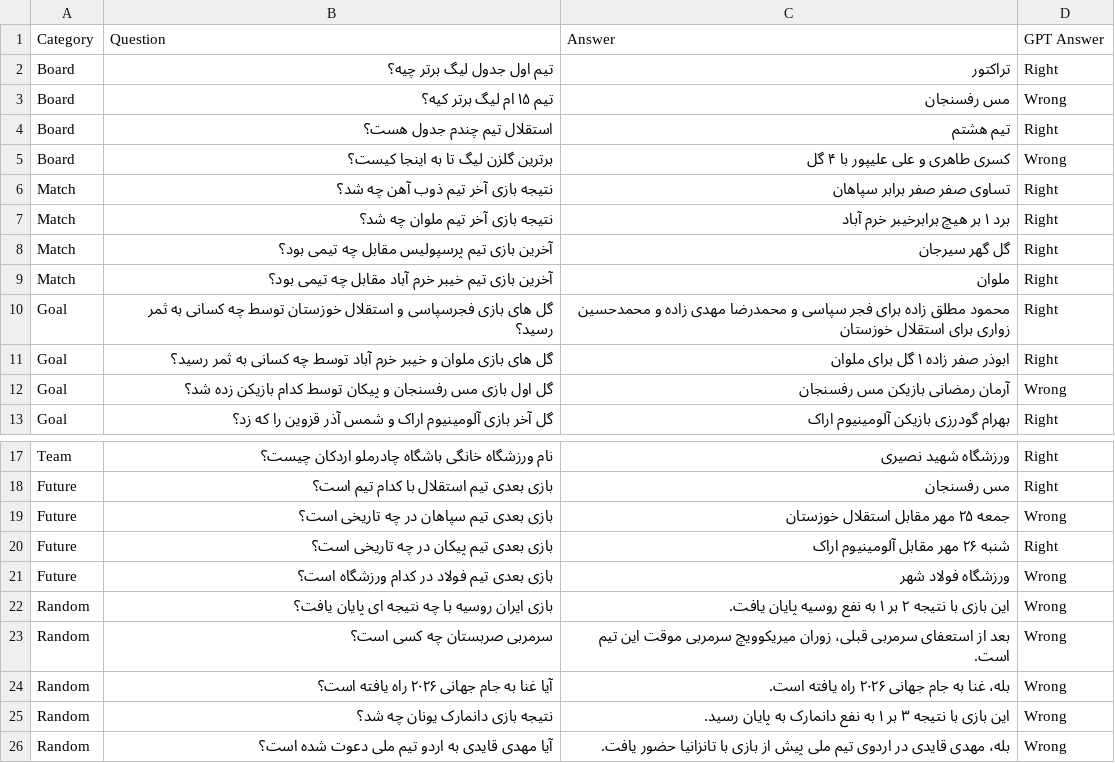
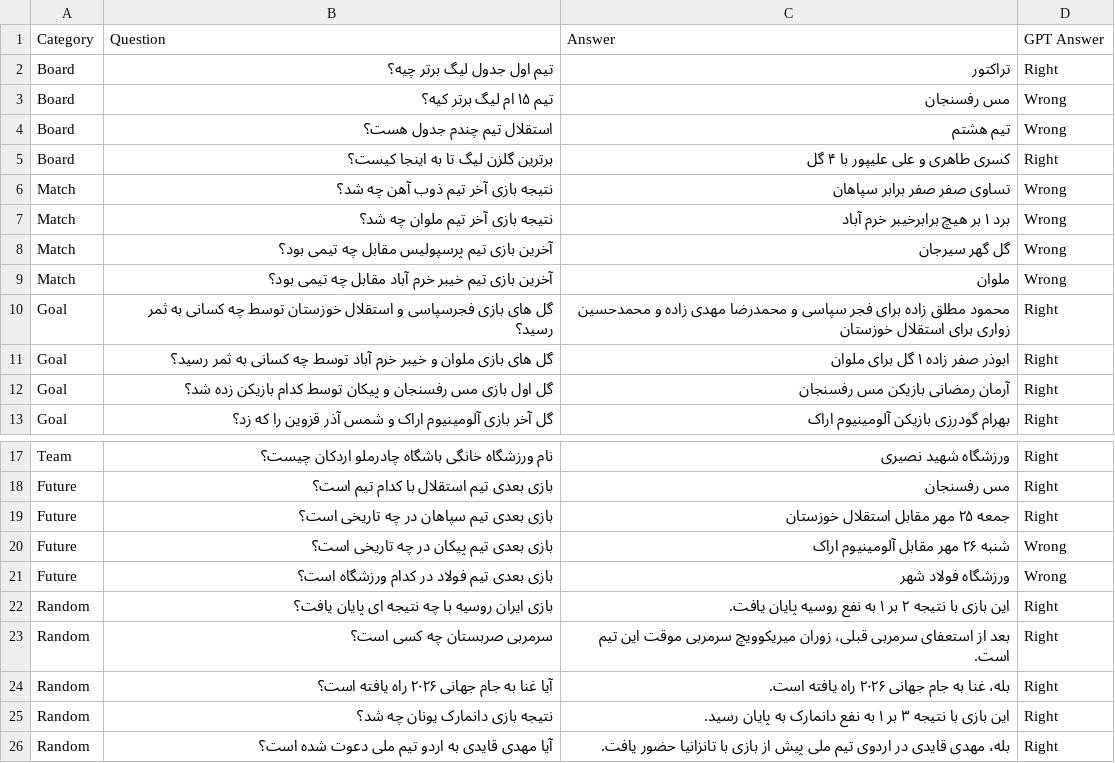
Before and after one commit to mavali1999/rag-with-crawler, a CSV file: questions/IctFootballQuestions 2024-10-13.csv, drawn as a sheet; only a part is shown, gaps mark what is left out.

Commit message:
add questions with gpt 5 result

```diff
--- a/questions/IctFootballQuestions 2024-10-13.csv
+++ b/questions/IctFootballQuestions 2024-10-13.csv
@@ -3,11 +3,11 @@ Board,تیم اول جدول لیگ برتر چیه؟,تراکتور,Right
 Board,تیم ۱۵ ام لیگ برتر کیه؟,مس رفسنجان,Wrong
-Board,استقلال تیم چندم جدول هست؟,تیم هشتم,Right
-Board,برترین گلزن لیگ تا به اینجا کیست؟,کسری طاهری و علی علیپور با ۴ گل,Wrong
-Match,نتیجه بازی آخر تیم ‌ذوب آهن چه شد؟,تساوی صفر صفر برابر سپاهان,Right
-Match,نتیجه بازی آخر تیم ملوان چه شد؟,برد ۱ بر هیچ برابرخیبر خرم آباد,Right
-Match,آخرین بازی تیم پرسپولیس مقابل چه تیمی بود؟,گل گهر سیرجان,Right
-Match,آخرین بازی تیم خیبر خرم آباد مقابل چه تیمی بود؟,ملوان,Right
+Board,استقلال تیم چندم جدول هست؟,تیم هشتم,Wrong
+Board,برترین گلزن لیگ تا به اینجا کیست؟,کسری طاهری و علی علیپور با ۴ گل,Right
+Match,نتیجه بازی آخر تیم ‌ذوب آهن چه شد؟,تساوی صفر صفر برابر سپاهان,Wrong
+Match,نتیجه بازی آخر تیم ملوان چه شد؟,برد ۱ بر هیچ برابرخیبر خرم آباد,Wrong
+Match,آخرین بازی تیم پرسپولیس مقابل چه تیمی بود؟,گل گهر سیرجان,Wrong
+Match,آخرین بازی تیم خیبر خرم آباد مقابل چه تیمی بود؟,ملوان,Wrong
 Goal,گل های بازی فجرسپاسی و استقلال خوزستان توسط چه کسانی به ثمر رسید؟,محمود مطلق زاده برای فجر سپاسی و محمدرضا مهدی زاده و محمدحسین زواری برای استقلال خوزستان,Right
 Goal,گل های بازی ملوان و خیبر خرم آباد توسط چه کسانی به ثمر رسید؟,ابوذر صفر زاده ۱ گل برای ملوان,Right
-Goal,گل اول بازی مس رفسنجان و پیکان توسط کدام بازیکن زده شد؟,آرمان رمضانی بازیکن مس رفسنجان,Wrong
+Goal,گل اول بازی مس رفسنجان و پیکان توسط کدام بازیکن زده شد؟,آرمان رمضانی بازیکن مس رفسنجان,Right
 Goal,گل آخر بازی آلومینیوم اراک و شمس آذر قزوین را که زد؟,بهرام گودرزی بازیکن آلومینیوم اراک,Right
@@ -18,9 +18,9 @@ Team,نام ورزشگاه خانگی باشگاه چادرملو اردکان
 Future,بازی بعدی تیم استقلال با کدام تیم است؟,مس رفسنجان,Right
-Future,بازی بعدی تیم سپاهان در چه تاریخی است؟,جمعه ۲۵ مهر مقابل استقلال خوزستان,Wrong
-Future,بازی بعدی تیم پیکان در چه تاریخی است؟,شنبه ۲۶ مهر مقابل آلومینیوم اراک,Right
+Future,بازی بعدی تیم سپاهان در چه تاریخی است؟,جمعه ۲۵ مهر مقابل استقلال خوزستان,Right
+Future,بازی بعدی تیم پیکان در چه تاریخی است؟,شنبه ۲۶ مهر مقابل آلومینیوم اراک,Wrong
 Future,بازی بعدی تیم فولاد در کدام ورزشگاه است؟,ورزشگاه فولاد شهر,Wrong
-Random,بازی ایران روسیه با چه نتیجه ای پایان یافت؟,این بازی با نتیجه ۲ بر ۱ به نفع روسیه پایان یافت.,Wrong
-Random,سرمربی صربستان چه کسی است؟,بعد از استعفای سرمربی قبلی، زوران میریکوویچ سرمربی موقت این تیم است.,Wrong
-Random,آیا غنا به جام جهانی ۲۰۲۶ راه یافته است؟,بله، غنا به جام جهانی ۲۰۲۶ راه یافته است.,Wrong
-Random,نتیجه بازی دانمارک یونان چه شد؟,این بازی با نتیجه ۳ بر ۱ به نفع دانمارک به پایان رسید.,Wrong
-Random,آیا مهدی قایدی به اردو تیم ملی دعوت شده است؟,بله، مهدی قایدی در اردوی تیم ملی پیش از بازی با تانزانیا حضور یافت.,Wrong
+Random,بازی ایران روسیه با چه نتیجه ای پایان یافت؟,این بازی با نتیجه ۲ بر ۱ به نفع روسیه پایان یافت.,Right
+Random,سرمربی صربستان چه کسی است؟,بعد از استعفای سرمربی قبلی، زوران میریکوویچ سرمربی موقت این تیم است.,Right
+Random,آیا غنا به جام جهانی ۲۰۲۶ راه یافته است؟,بله، غنا به جام جهانی ۲۰۲۶ راه یافته است.,Right
+Random,نتیجه بازی دانمارک یونان چه شد؟,این بازی با نتیجه ۳ بر ۱ به نفع دانمارک به پایان رسید.,Right
+Random,آیا مهدی قایدی به اردو تیم ملی دعوت شده است؟,بله، مهدی قایدی در اردوی تیم ملی پیش از بازی با تانزانیا حضور یافت.,Right
```
